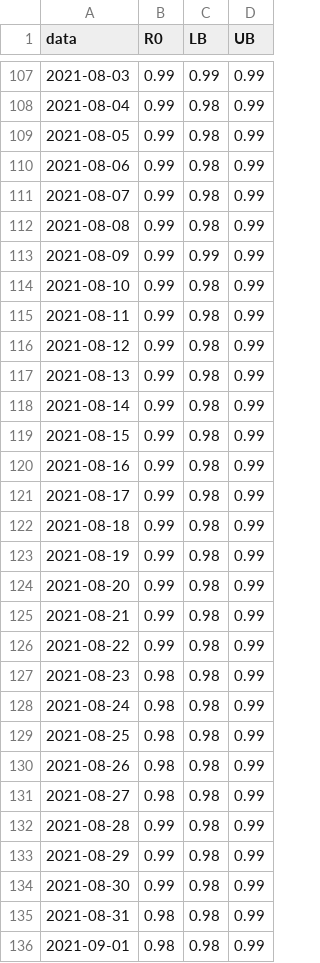
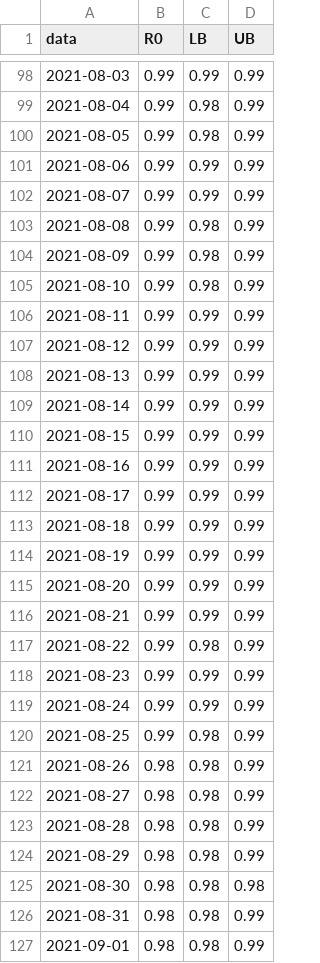
Before and after one commit to cassianord/mapas_covid_br, a CSV file: docs/data/new/r0_regionais_saude/dados_r0_Nordeste.csv, drawn as a sheet; only a part is shown, gaps mark what is left out; the diff covers the shown part only.

```diff
--- a/docs/data/new/r0_regionais_saude/dados_r0_Nordeste.csv
+++ b/docs/data/new/r0_regionais_saude/dados_r0_Nordeste.csv
@@ -109,27 +100,27 @@
 2021-08-05,0.99,0.98,0.99
-2021-08-06,0.99,0.98,0.99
-2021-08-07,0.99,0.98,0.99
+2021-08-06,0.99,0.99,0.99
+2021-08-07,0.99,0.99,0.99
 2021-08-08,0.99,0.98,0.99
-2021-08-09,0.99,0.99,0.99
+2021-08-09,0.99,0.98,0.99
 2021-08-10,0.99,0.98,0.99
-2021-08-11,0.99,0.98,0.99
-2021-08-12,0.99,0.98,0.99
-2021-08-13,0.99,0.98,0.99
-2021-08-14,0.99,0.98,0.99
-2021-08-15,0.99,0.98,0.99
-2021-08-16,0.99,0.98,0.99
-2021-08-17,0.99,0.98,0.99
-2021-08-18,0.99,0.98,0.99
-2021-08-19,0.99,0.98,0.99
-2021-08-20,0.99,0.98,0.99
-2021-08-21,0.99,0.98,0.99
+2021-08-11,0.99,0.99,0.99
+2021-08-12,0.99,0.99,0.99
+2021-08-13,0.99,0.99,0.99
+2021-08-14,0.99,0.99,0.99
+2021-08-15,0.99,0.99,0.99
+2021-08-16,0.99,0.99,0.99
+2021-08-17,0.99,0.99,0.99
+2021-08-18,0.99,0.99,0.99
+2021-08-19,0.99,0.99,0.99
+2021-08-20,0.99,0.99,0.99
+2021-08-21,0.99,0.99,0.99
 2021-08-22,0.99,0.98,0.99
-2021-08-23,0.98,0.98,0.99
-2021-08-24,0.98,0.98,0.99
-2021-08-25,0.98,0.98,0.99
+2021-08-23,0.99,0.99,0.99
+2021-08-24,0.99,0.99,0.99
+2021-08-25,0.99,0.98,0.99
 2021-08-26,0.98,0.98,0.99
 2021-08-27,0.98,0.98,0.99
-2021-08-28,0.99,0.98,0.99
-2021-08-29,0.99,0.98,0.99
-2021-08-30,0.99,0.98,0.99
+2021-08-28,0.98,0.98,0.99
+2021-08-29,0.98,0.98,0.99
+2021-08-30,0.98,0.98,0.98
 2021-08-31,0.98,0.98,0.99
```
Also changed, not shown: 7 added rows, 9 removed rows and 76 edited cells elsewhere in this file, docs/data/new/r0_regionais_saude/dados_r0_Carbonifera.csv, docs/data/new/r0_regionais_saude/dados_r0_Foz do Rio Itajai.csv, 25 other files.
